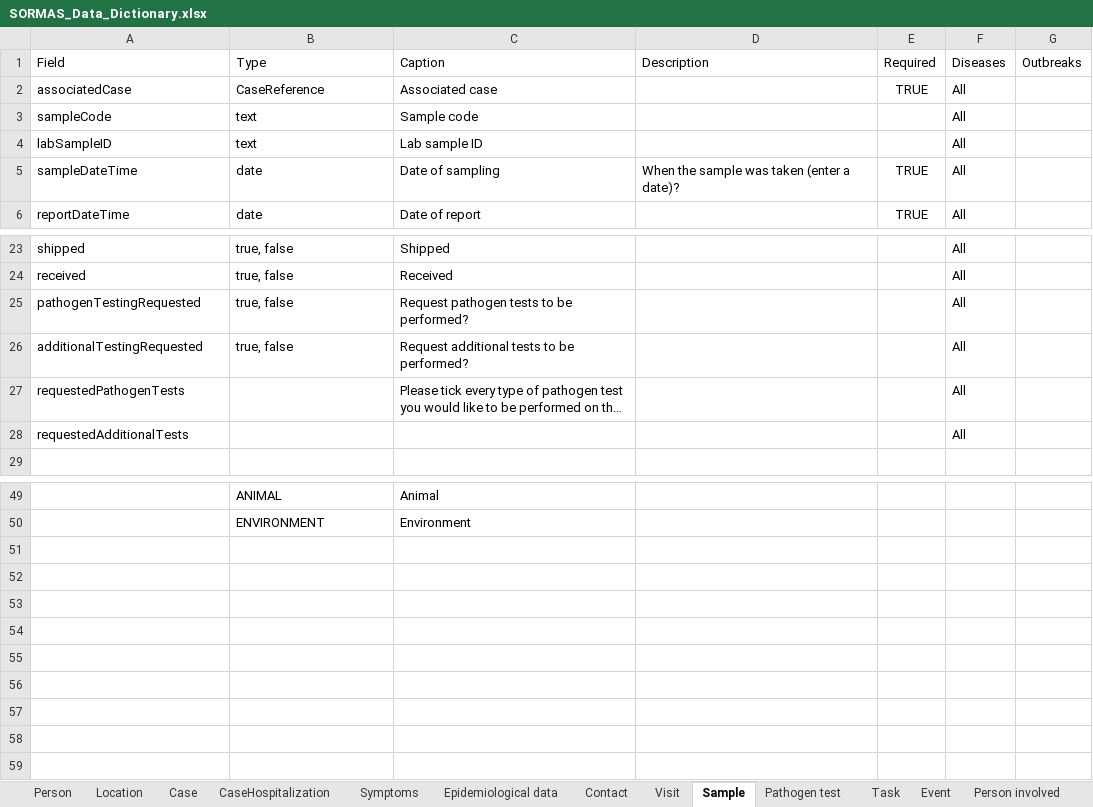
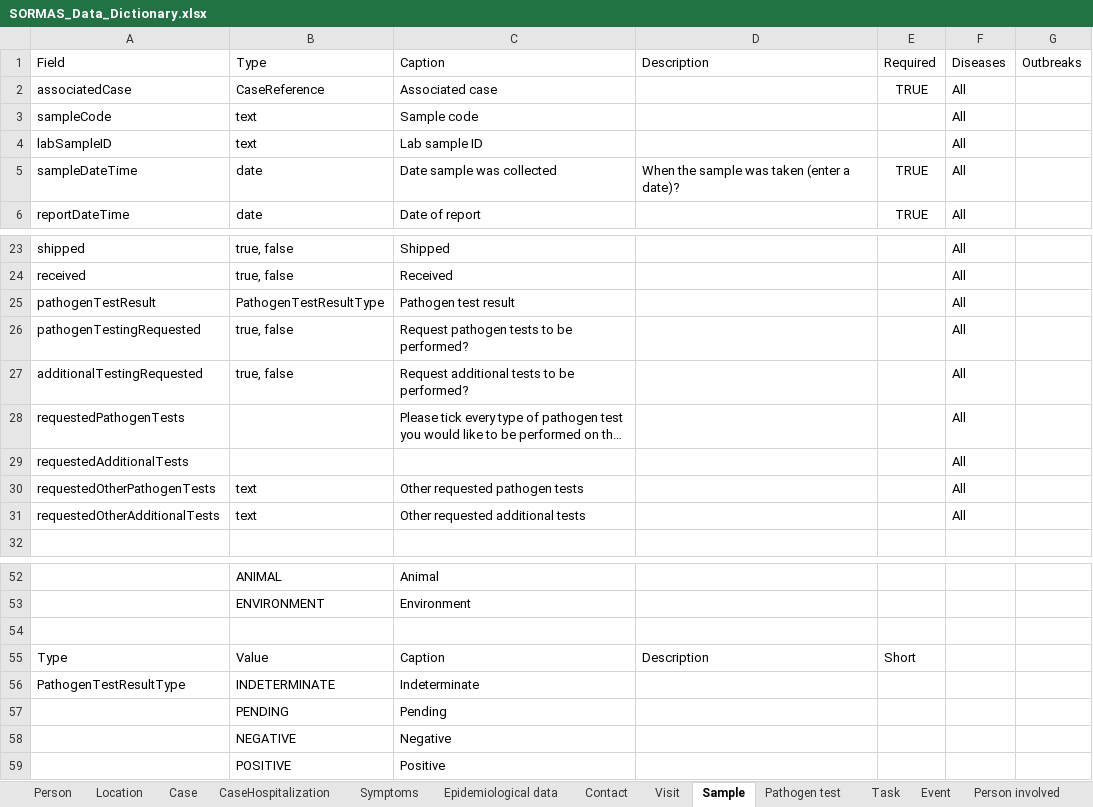
Before and after one commit to SORMAS-Foundation/SORMAS-Project, an Excel workbook: sormas-api/src/main/resources/doc/SORMAS_Data_Dictionary.xlsx, sheet Sample, drawn as a sheet; only a part is shown, gaps mark what is left out; long unchanged cells end in …; values as stored, in another font and other column widths than the file's, no borders; table styles not drawn; the diff names each change by its address in the sheet, - before the commit and + after, or states it on an @@ line.

```diff
--- a/sormas-api/src/main/resources/doc/SORMAS_Data_Dictionary.xlsx (sheet Sample)
+++ b/sormas-api/src/main/resources/doc/SORMAS_Data_Dictionary.xlsx (sheet Sample)
-C5: Date of sampling
+C5: Date sample was collected
+row 25: pathogenTestResult | PathogenTestResultType | Pathogen test result |  |  | All
+row 30: requestedOtherPathogenTests | text | Other requested pathogen tests |  |  | All
+row 31: requestedOtherAdditionalTests | text | Other requested additional tests |  |  | All
+row 54: (empty)
+row 55: Type | Value | Caption | Description | Short
+row 56: PathogenTestResultType | INDETERMINATE | Indeterminate
+row 57:  | PENDING | Pending
+row 58:  | NEGATIVE | Negative
+row 59:  | POSITIVE | Positive
```
Also changed, not shown: sheet Symptoms, sheet About, sheet Pathogen test, sormas-api/src/main/resources/doc/SORMAS_User_Rights.xlsx, 1 other file.
